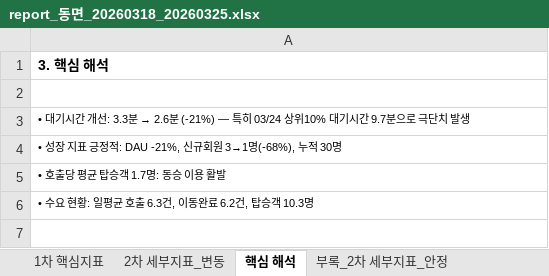
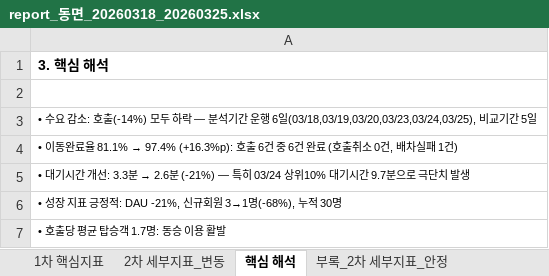
Before and after one commit to hangil-kim/shucle-monitor, an Excel workbook: shucle_report/동면/20260318_20260325/report_동면_20260318_20260325.xlsx, sheet 핵심 해석, drawn as a sheet; values as stored, in another font and other column widths than the file's, no borders; removed rows and columns are numbered as before the commit, all else as after; the diff names each change by its address in the sheet, - before the commit and + after, or states it on an @@ line.

```diff
--- a/shucle_report/동면/20260318_20260325/report_동면_20260318_20260325.xlsx (sheet 핵심 해석)
+++ b/shucle_report/동면/20260318_20260325/report_동면_20260318_20260325.xlsx (sheet 핵심 해석)
+row 3: • 수요 감소: 호출(-14%) 모두 하락 — 분석기간 운행 6일(03/18,03/19,03/20,03/23,03/24,03/25), 비교기간 5일
+row 4: • 이동완료율 81.1% → 97.4% (+16.3%p): 호출 6건 중 6건 완료 (호출취소 0건, 배차실패 1건)
-row 6: • 수요 현황: 일평균 호출 6.3건, 이동완료 6.2건, 탑승객 10.3명
```
Also changed, not shown: sheet 부록_2차 세부지표_안정, sheet 2차 세부지표_변동, sheet 1차 핵심지표, 1 other file.
